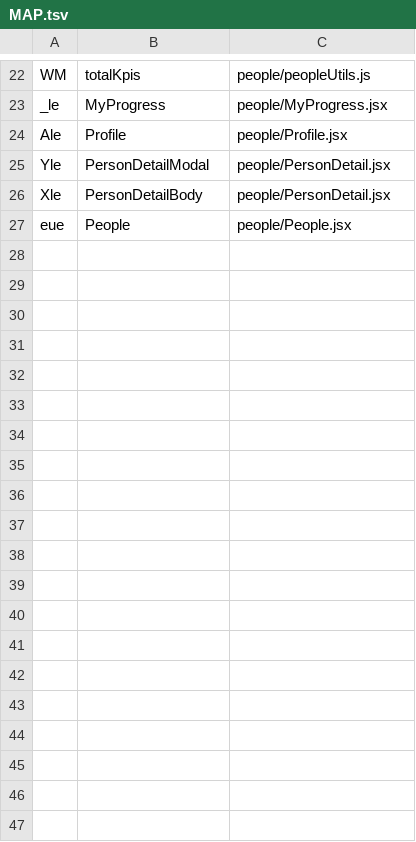
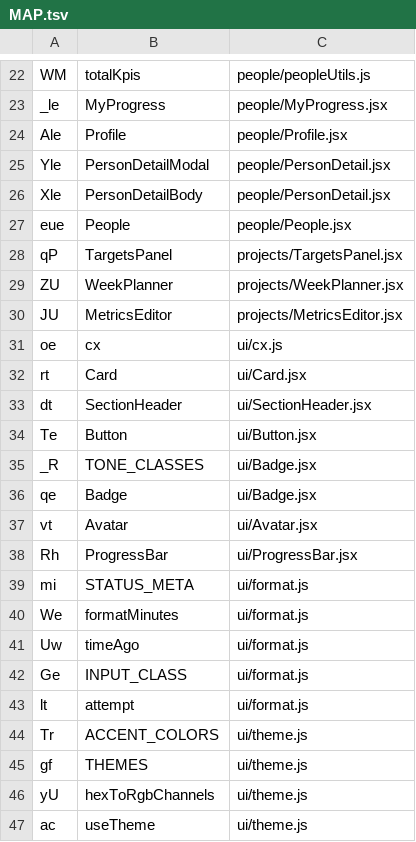
Before and after one commit to kiruba11k/Tasky-automate, a TSV file: frontend/src/internal/MAP.tsv, drawn as a sheet; only a part is shown, gaps mark what is left out; the diff covers the shown part only.

```diff
--- a/frontend/src/internal/MAP.tsv
+++ b/frontend/src/internal/MAP.tsv
@@ -27 +27,21 @@ Xle	PersonDetailBody	people/PersonDetail.jsx
 eue	People	people/People.jsx
+qP	TargetsPanel	projects/TargetsPanel.jsx
+ZU	WeekPlanner	projects/WeekPlanner.jsx
+JU	MetricsEditor	projects/MetricsEditor.jsx
+oe	cx	ui/cx.js
+rt	Card	ui/Card.jsx
+dt	SectionHeader	ui/SectionHeader.jsx
+Te	Button	ui/Button.jsx
+_R	TONE_CLASSES	ui/Badge.jsx
+qe	Badge	ui/Badge.jsx
+vt	Avatar	ui/Avatar.jsx
+Rh	ProgressBar	ui/ProgressBar.jsx
+mi	STATUS_META	ui/format.js
+We	formatMinutes	ui/format.js
+Uw	timeAgo	ui/format.js
+Ge	INPUT_CLASS	ui/format.js
+lt	attempt	ui/format.js
+Tr	ACCENT_COLORS	ui/theme.js
+gf	THEMES	ui/theme.js
+yU	hexToRgbChannels	ui/theme.js
+ac	useTheme	ui/theme.js
```
Also changed, not shown: 21 added rows elsewhere in this file, 33 other files.
